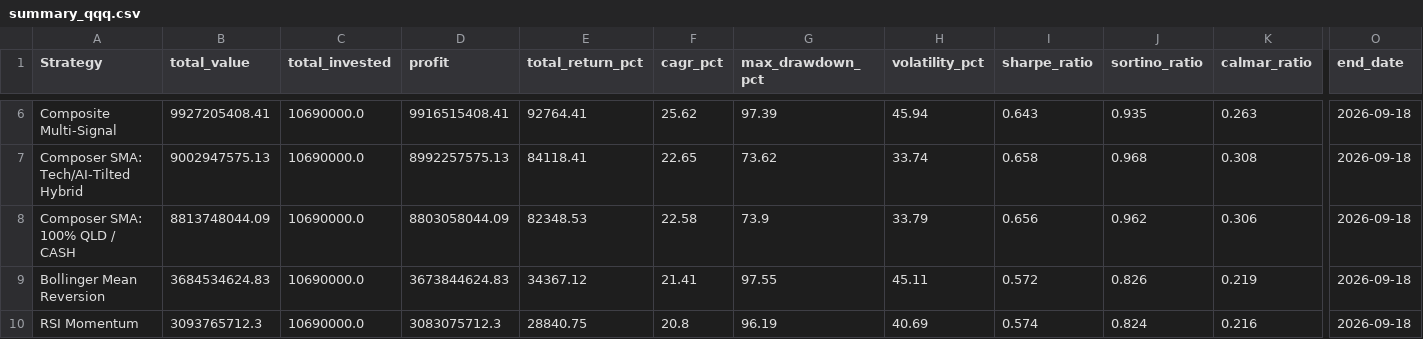
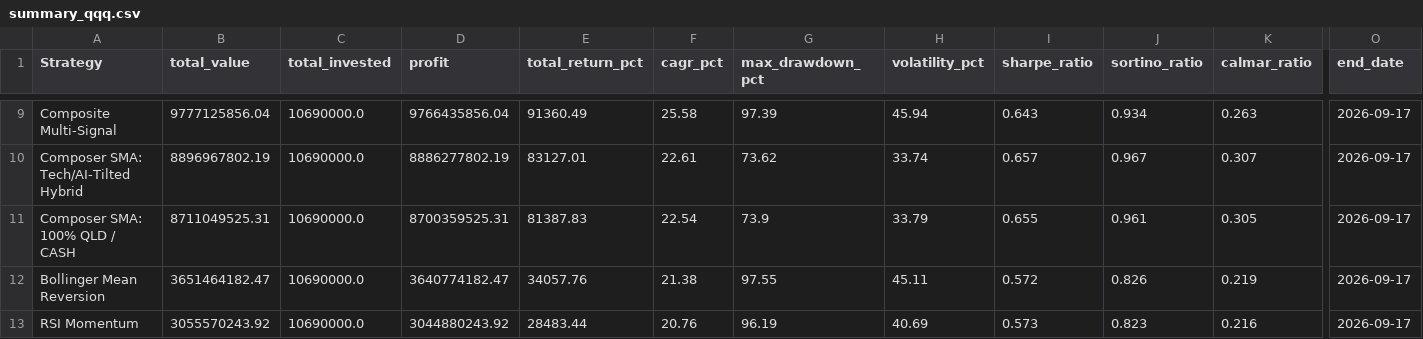
Before and after one commit to broeib/Leverage-Lab, a CSV file: results/summary_qqq.csv, drawn as a sheet; only a part is shown, gaps mark what is left out; addresses are those after the commit; the diff covers the shown part only; the diff names each change by its address in the sheet, - before the commit and + after, or states it on an @@ line.

```diff
--- a/results/summary_qqq.csv
+++ b/results/summary_qqq.csv
-B9 (total_value): 9927205408.41
+B9 (total_value): 9777125856.04
-D9 (profit): 9916515408.41
+D9 (profit): 9766435856.04
-E9 (total_return_pct): 92764.41
+E9 (total_return_pct): 91360.49
-F9 (cagr_pct): 25.62
+F9 (cagr_pct): 25.58
-J9 (sortino_ratio): 0.935
+J9 (sortino_ratio): 0.934
-O9:O13 (end_date): 2026-09-18
+O9:O13 (end_date): 2026-09-17
-B10 (total_value): 9002947575.13
+B10 (total_value): 8896967802.19
-D10 (profit): 8992257575.13
+D10 (profit): 8886277802.19
-E10 (total_return_pct): 84118.41
+E10 (total_return_pct): 83127.01
-F10 (cagr_pct): 22.65
+F10 (cagr_pct): 22.61
-I10 (sharpe_ratio): 0.658
+I10 (sharpe_ratio): 0.657
-J10 (sortino_ratio): 0.968
+J10 (sortino_ratio): 0.967
-K10 (calmar_ratio): 0.308
+K10 (calmar_ratio): 0.307
-B11 (total_value): 8813748044.09
+B11 (total_value): 8711049525.31
-D11 (profit): 8803058044.09
+D11 (profit): 8700359525.31
-E11 (total_return_pct): 82348.53
+E11 (total_return_pct): 81387.83
-F11 (cagr_pct): 22.58
+F11 (cagr_pct): 22.54
-I11 (sharpe_ratio): 0.656
+I11 (sharpe_ratio): 0.655
-J11 (sortino_ratio): 0.962
+J11 (sortino_ratio): 0.961
-K11 (calmar_ratio): 0.306
+K11 (calmar_ratio): 0.305
-B12 (total_value): 3684534624.83
+B12 (total_value): 3651464182.47
-D12 (profit): 3673844624.83
+D12 (profit): 3640774182.47
-E12 (total_return_pct): 34367.12
+E12 (total_return_pct): 34057.76
-F12 (cagr_pct): 21.41
+F12 (cagr_pct): 21.38
-B13 (total_value): 3093765712.3
+B13 (total_value): 3055570243.92
-D13 (profit): 3083075712.3
+D13 (profit): 3044880243.92
-E13 (total_return_pct): 28840.75
+E13 (total_return_pct): 28483.44
-F13 (cagr_pct): 20.8
+F13 (cagr_pct): 20.76
-I13 (sharpe_ratio): 0.574
+I13 (sharpe_ratio): 0.573
-J13 (sortino_ratio): 0.824
+J13 (sortino_ratio): 0.823
```
Also changed, not shown: 3 added rows and 101 edited cells elsewhere in this file, results/summary_soxx.csv, 18 other files.
